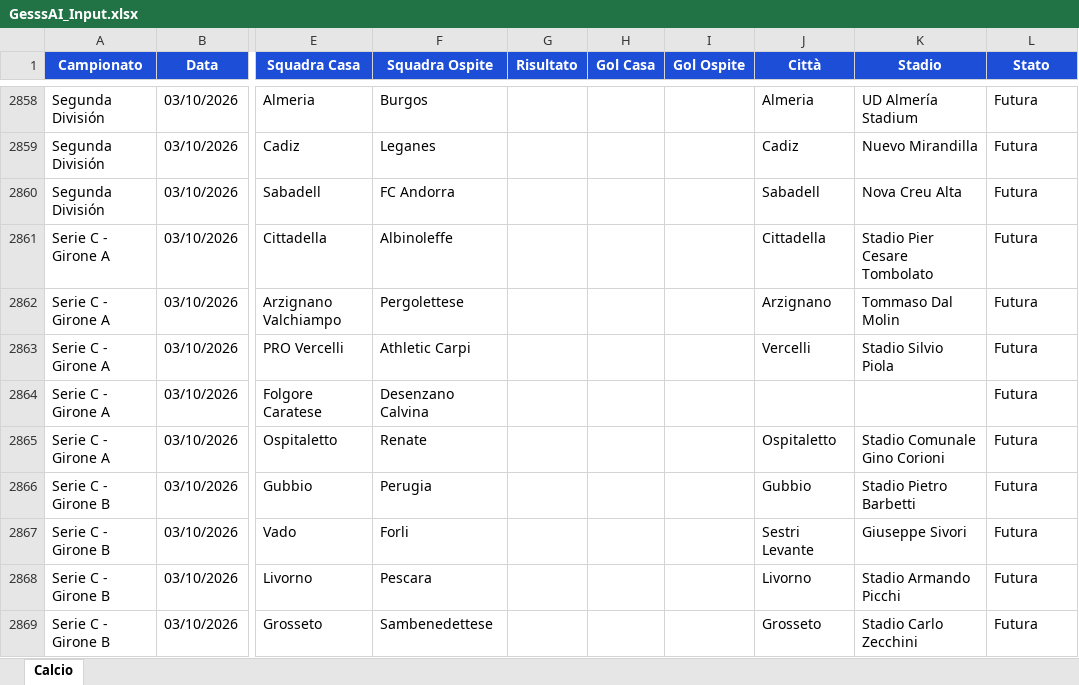
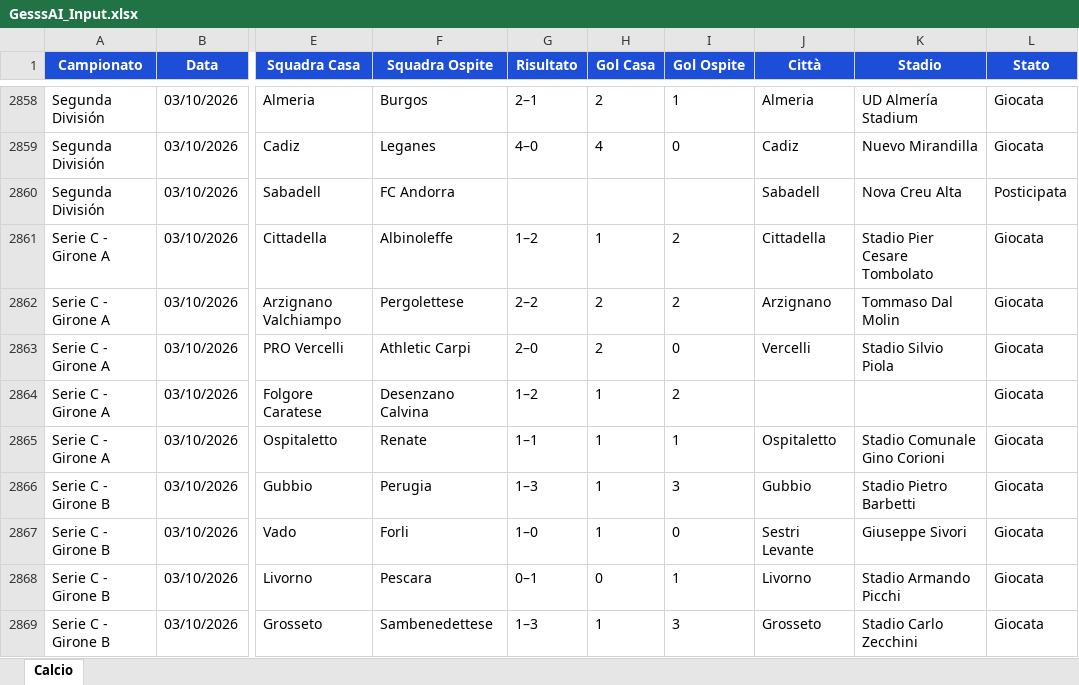
Before and after one commit to Gesss26/GesssAI-Pro---Auto, an Excel workbook: excel/GesssAI_Input.xlsx, sheet Calcio, drawn as a sheet; only a part is shown, gaps mark what is left out; values as stored, in another font and other column widths than the file's, no borders; the diff covers the shown part only; the diff names each change by its address in the sheet, - before the commit and + after, or states it on an @@ line.

```diff
--- a/excel/GesssAI_Input.xlsx (sheet Calcio)
+++ b/excel/GesssAI_Input.xlsx (sheet Calcio)
-G2858 (Risultato): (empty)
+G2858 (Risultato): 2–1
-H2858 (Gol Casa): (empty)
+H2858 (Gol Casa): 2
-I2858 (Gol Ospite): (empty)
+I2858 (Gol Ospite): 1
-L2858:L2859 (Stato): Futura
+L2858:L2859 (Stato): Giocata
-G2859 (Risultato): (empty)
+G2859 (Risultato): 4–0
-H2859 (Gol Casa): (empty)
+H2859 (Gol Casa): 4
-I2859 (Gol Ospite): (empty)
+I2859 (Gol Ospite): 0
-L2860 (Stato): Futura
+L2860 (Stato): Posticipata
-G2861 (Risultato): (empty)
+G2861 (Risultato): 1–2
-H2861 (Gol Casa): (empty)
+H2861 (Gol Casa): 1
-I2861:I2862 (Gol Ospite): (empty)
+I2861:I2862 (Gol Ospite): 2
-L2861:L2869 (Stato): Futura
+L2861:L2869 (Stato): Giocata
-G2862 (Risultato): (empty)
+G2862 (Risultato): 2–2
-H2862:H2863 (Gol Casa): (empty)
+H2862:H2863 (Gol Casa): 2
-G2863 (Risultato): (empty)
+G2863 (Risultato): 2–0
-I2863 (Gol Ospite): (empty)
+I2863 (Gol Ospite): 0
-G2864 (Risultato): (empty)
+G2864 (Risultato): 1–2
-H2864:H2867 (Gol Casa): (empty)
+H2864:H2867 (Gol Casa): 1
-I2864 (Gol Ospite): (empty)
+I2864 (Gol Ospite): 2
-G2865 (Risultato): (empty)
+G2865 (Risultato): 1–1
-I2865 (Gol Ospite): (empty)
+I2865 (Gol Ospite): 1
-G2866 (Risultato): (empty)
+G2866 (Risultato): 1–3
-I2866 (Gol Ospite): (empty)
+I2866 (Gol Ospite): 3
-G2867 (Risultato): (empty)
+G2867 (Risultato): 1–0
-I2867 (Gol Ospite): (empty)
+I2867 (Gol Ospite): 0
-G2868 (Risultato): (empty)
+G2868 (Risultato): 0–1
-H2868 (Gol Casa): (empty)
+H2868 (Gol Casa): 0
-I2868 (Gol Ospite): (empty)
+I2868 (Gol Ospite): 1
-G2869 (Risultato): (empty)
+G2869 (Risultato): 1–3
-H2869 (Gol Casa): (empty)
+H2869 (Gol Casa): 1
-I2869 (Gol Ospite): (empty)
+I2869 (Gol Ospite): 3
```
Also changed, not shown: 64 edited cells elsewhere in this sheet, 2 other files.
